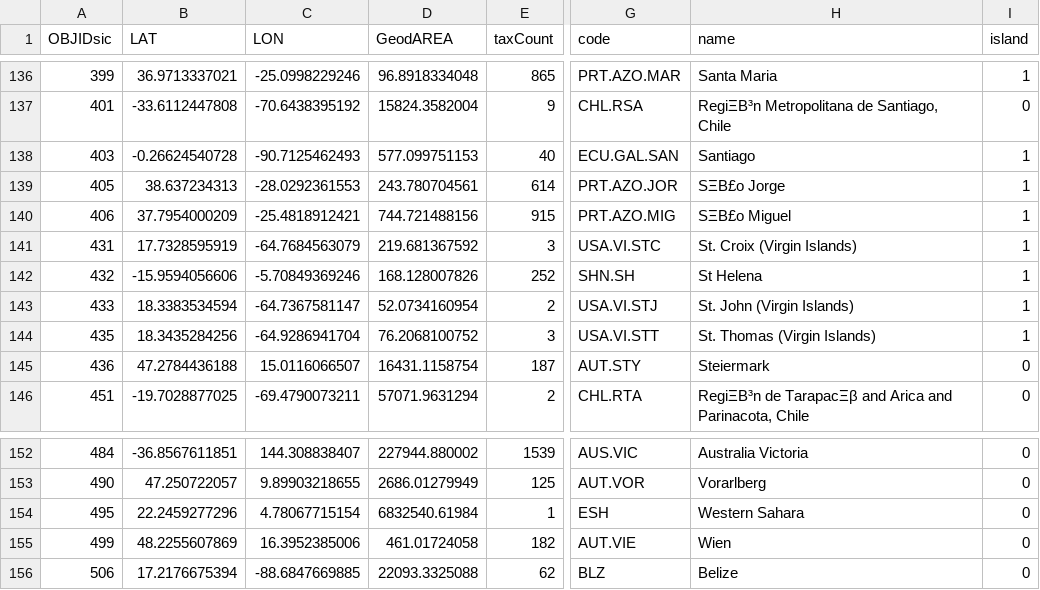
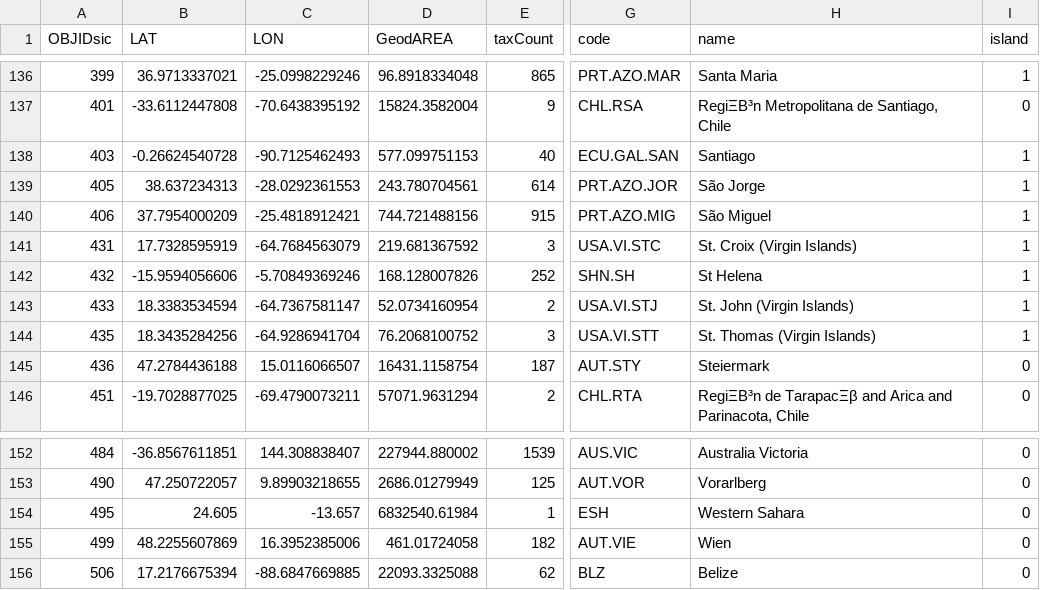
Before and after one commit to sebastian-ch/glonafAtlas, a CSV file: universalData/glonafAsCsv1.csv, drawn as a sheet; only a part is shown, gaps mark what is left out; the diff names each change by its address in the sheet, - before the commit and + after, or states it on an @@ line.

```diff
--- a/universalData/glonafAsCsv1.csv
+++ b/universalData/glonafAsCsv1.csv
-H139 (name): SΞΒ£o Jorge
+H139 (name): São Jorge
-H140 (name): SΞΒ£o Miguel
+H140 (name): São Miguel
-B154 (LAT): 22.2459277296
+B154 (LAT): 24.605
-C154 (LON): 4.78067715154
+C154 (LON): -13.657
```
Also changed, not shown: continentView/continent-geojsons/africa/africaPoints.csv, 7 other files.
